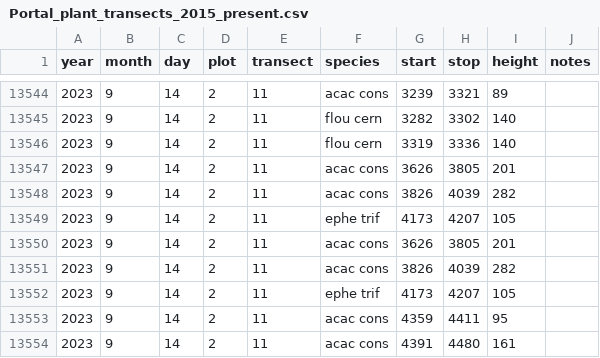
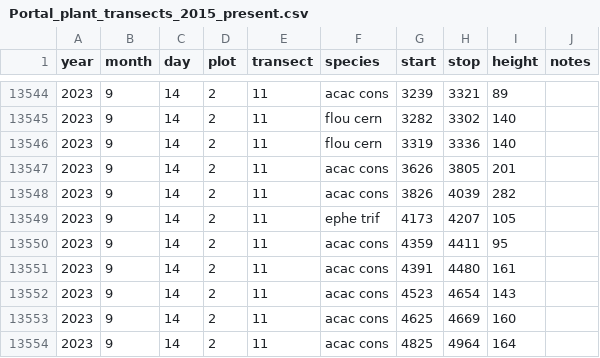
Before and after one commit to weecology/PortalData, a CSV file: Plants/Portal_plant_transects_2015_present.csv, drawn as a sheet; only a part is shown, gaps mark what is left out; the shorter side is filled out with more unchanged rows.

Commit message:
remove duplicates [minor]

```diff
--- a/Plants/Portal_plant_transects_2015_present.csv
+++ b/Plants/Portal_plant_transects_2015_present.csv
@@ -13549,5 +13549,2 @@
 2023,9,14,2,11,"ephe trif",4173,4207,105,
-2023,9,14,2,11,"acac cons",3626,3805,201,
-2023,9,14,2,11,"acac cons",3826,4039,282,
-2023,9,14,2,11,"ephe trif",4173,4207,105,
 2023,9,14,2,11,"acac cons",4359,4411,95,
```
